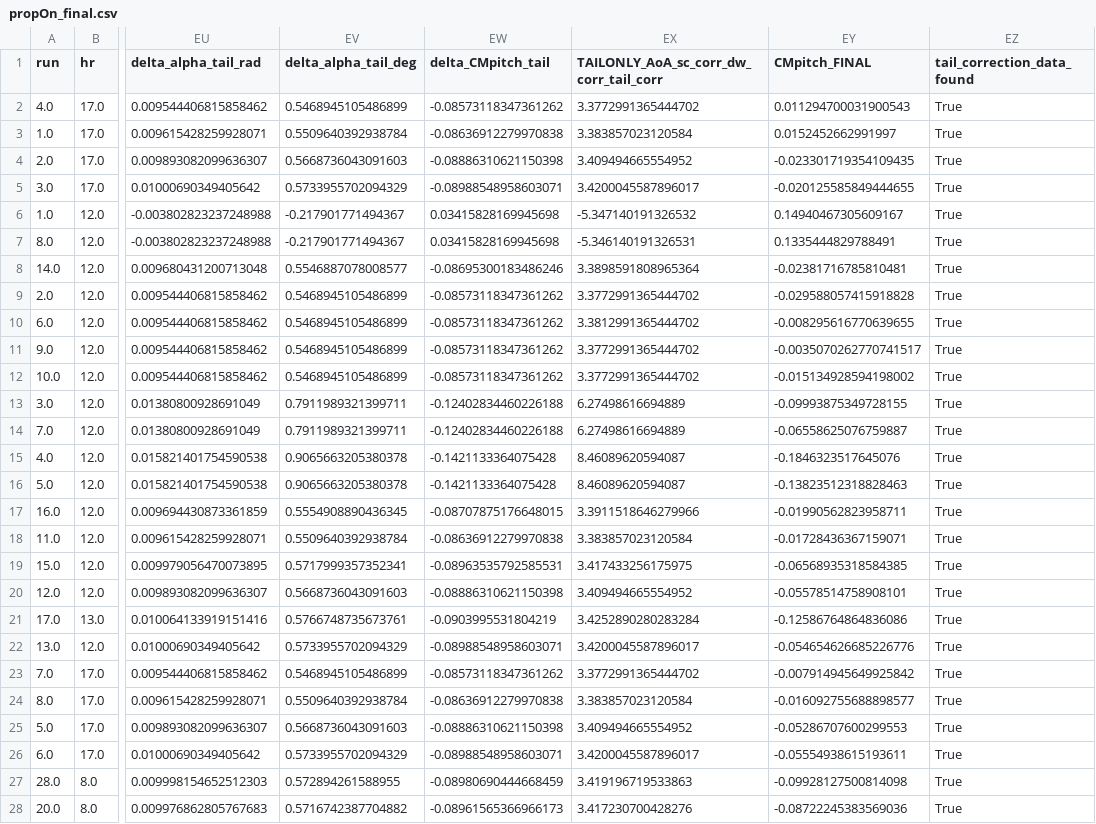
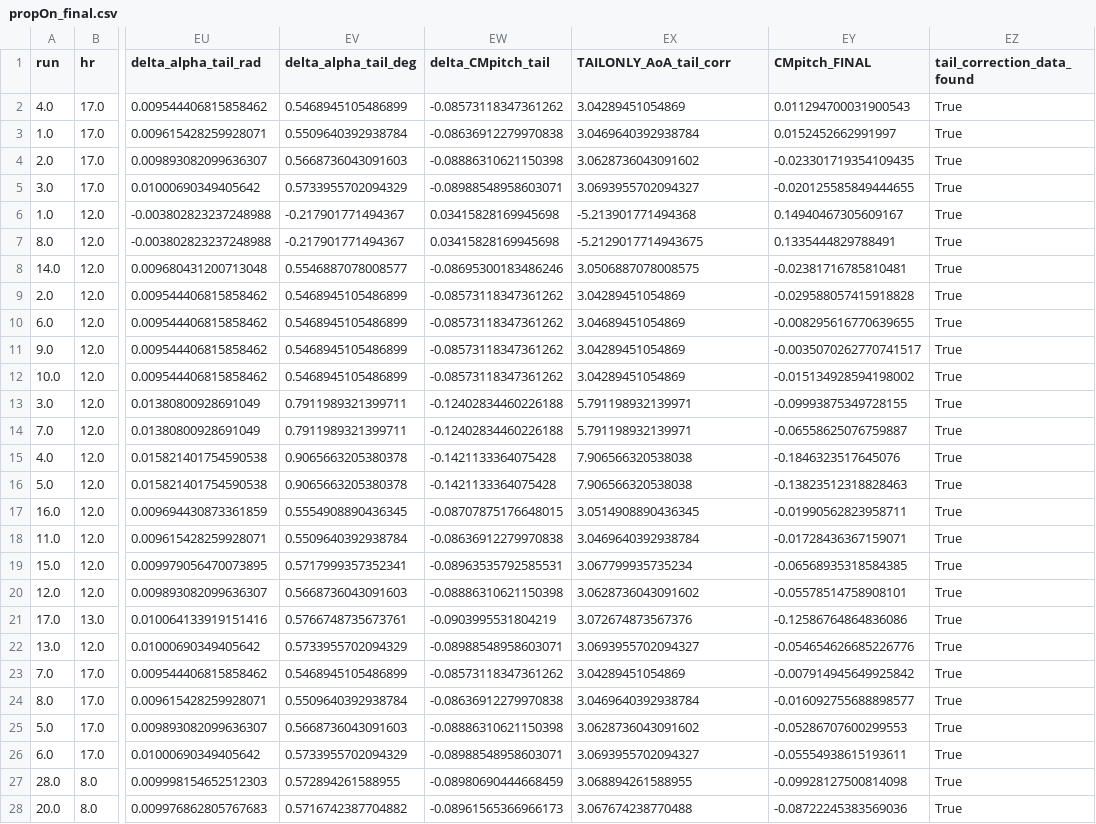
Before and after one commit to DCdeJong2002/Group_15_Redo_BAL, a CSV file: CORRECTIONS_FINAL/results_propOn_FINAL/propOn_final.csv, drawn as a sheet; only a part is shown, gaps mark what is left out; the diff covers the shown part only; the diff names each change by its address in the sheet, - before the commit and + after, or states it on an @@ line.

```diff
--- a/CORRECTIONS_FINAL/results_propOn_FINAL/propOn_final.csv
+++ b/CORRECTIONS_FINAL/results_propOn_FINAL/propOn_final.csv
-EX1: TAILONLY_AoA_sc_corr_dw_corr_tail_corr
+EX1: TAILONLY_AoA_tail_corr
-EX2 (TAILONLY_AoA_tail_corr): 3.3772991365444702
+EX2 (TAILONLY_AoA_tail_corr): 3.04289451054869
-EX3 (TAILONLY_AoA_tail_corr): 3.383857023120584
+EX3 (TAILONLY_AoA_tail_corr): 3.0469640392938784
-EX4 (TAILONLY_AoA_tail_corr): 3.409494665554952
+EX4 (TAILONLY_AoA_tail_corr): 3.0628736043091602
-EX5 (TAILONLY_AoA_tail_corr): 3.4200045587896017
+EX5 (TAILONLY_AoA_tail_corr): 3.0693955702094327
-EX6 (TAILONLY_AoA_tail_corr): -5.347140191326532
+EX6 (TAILONLY_AoA_tail_corr): -5.213901771494368
-EX7 (TAILONLY_AoA_tail_corr): -5.346140191326531
+EX7 (TAILONLY_AoA_tail_corr): -5.2129017714943675
-EX8 (TAILONLY_AoA_tail_corr): 3.3898591808965364
+EX8 (TAILONLY_AoA_tail_corr): 3.0506887078008575
-EX9 (TAILONLY_AoA_tail_corr): 3.3772991365444702
+EX9 (TAILONLY_AoA_tail_corr): 3.04289451054869
-EX10 (TAILONLY_AoA_tail_corr): 3.3812991365444702
+EX10 (TAILONLY_AoA_tail_corr): 3.04689451054869
-EX11:EX12 (TAILONLY_AoA_tail_corr): 3.3772991365444702
+EX11:EX12 (TAILONLY_AoA_tail_corr): 3.04289451054869
-EX13:EX14 (TAILONLY_AoA_tail_corr): 6.27498616694889
+EX13:EX14 (TAILONLY_AoA_tail_corr): 5.791198932139971
-EX15:EX16 (TAILONLY_AoA_tail_corr): 8.46089620594087
+EX15:EX16 (TAILONLY_AoA_tail_corr): 7.906566320538038
-EX17 (TAILONLY_AoA_tail_corr): 3.3911518646279966
+EX17 (TAILONLY_AoA_tail_corr): 3.0514908890436345
-EX18 (TAILONLY_AoA_tail_corr): 3.383857023120584
+EX18 (TAILONLY_AoA_tail_corr): 3.0469640392938784
-EX19 (TAILONLY_AoA_tail_corr): 3.417433256175975
+EX19 (TAILONLY_AoA_tail_corr): 3.067799935735234
-EX20 (TAILONLY_AoA_tail_corr): 3.409494665554952
+EX20 (TAILONLY_AoA_tail_corr): 3.0628736043091602
-EX21 (TAILONLY_AoA_tail_corr): 3.4252890280283284
+EX21 (TAILONLY_AoA_tail_corr): 3.072674873567376
-EX22 (TAILONLY_AoA_tail_corr): 3.4200045587896017
+EX22 (TAILONLY_AoA_tail_corr): 3.0693955702094327
-EX23 (TAILONLY_AoA_tail_corr): 3.3772991365444702
+EX23 (TAILONLY_AoA_tail_corr): 3.04289451054869
-EX24 (TAILONLY_AoA_tail_corr): 3.383857023120584
+EX24 (TAILONLY_AoA_tail_corr): 3.0469640392938784
-EX25 (TAILONLY_AoA_tail_corr): 3.409494665554952
+EX25 (TAILONLY_AoA_tail_corr): 3.0628736043091602
-EX26 (TAILONLY_AoA_tail_corr): 3.4200045587896017
+EX26 (TAILONLY_AoA_tail_corr): 3.0693955702094327
-EX27 (TAILONLY_AoA_tail_corr): 3.419196719533863
+EX27 (TAILONLY_AoA_tail_corr): 3.068894261588955
-EX28 (TAILONLY_AoA_tail_corr): 3.417230700428276
+EX28 (TAILONLY_AoA_tail_corr): 3.067674238770488
```
Also changed, not shown: 28 edited cells elsewhere in this file, CORRECTIONS_FINAL/results_propOn_FINAL/propOn_tail_corrected.csv, 42 other files.
